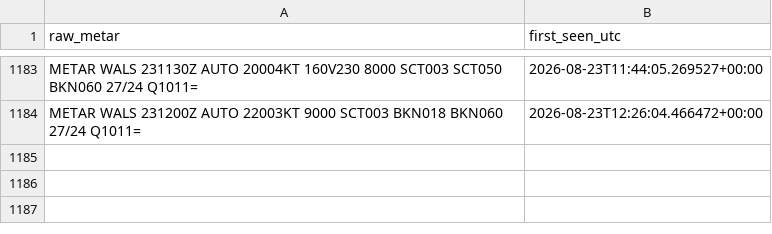
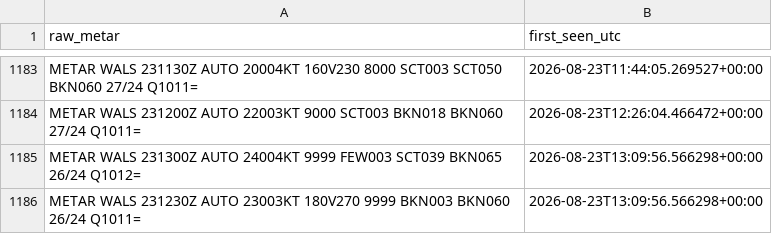
Before and after one commit to ojanzul/bmkg-taf-machinelearning, a CSV file: data/wals_metar_raw_archive.csv, drawn as a sheet; only a part is shown, gaps mark what is left out; the diff names each change by its address in the sheet, - before the commit and + after, or states it on an @@ line.

```diff
--- a/data/wals_metar_raw_archive.csv
+++ b/data/wals_metar_raw_archive.csv
+row 1185: METAR WALS 231300Z AUTO 24004KT 9999 FEW003 SCT039 BKN065 26/24 Q1012= | 2026-08-23T13:09:56.566298+00:00
+row 1186: METAR WALS 231230Z AUTO 23003KT 180V270 9999 BKN003 BKN060 26/24 Q1011= | 2026-08-23T13:09:56.566298+00:00
```
Also changed, not shown: data/wals_metar_structured.csv, data/wals_training_dataset.csv.
